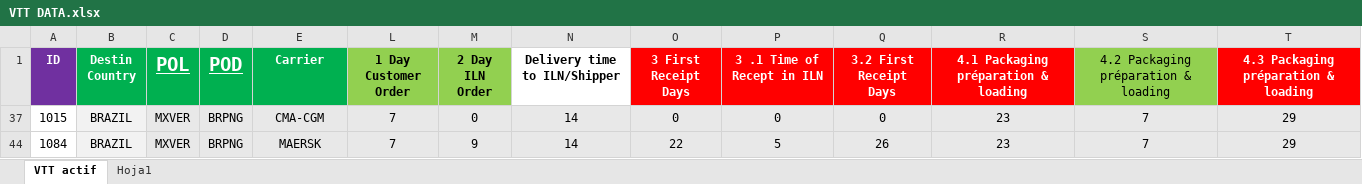
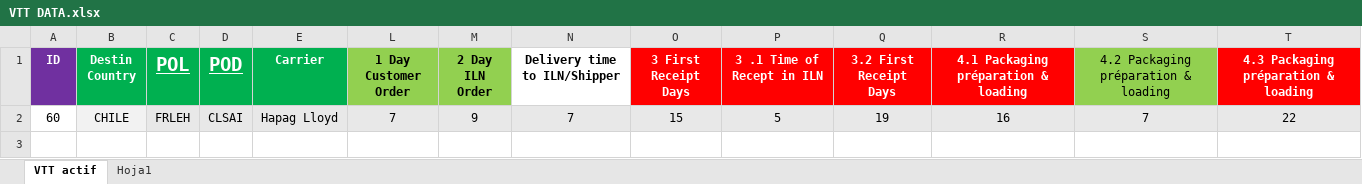
Before and after one commit to TPTENGHORSE/TPTENGTOOLS, an Excel workbook: VTT Tool/VTT DATA.xlsx, sheet VTT actif, drawn as a sheet; only a part is shown; values as stored, in another font and other column widths than the file's, no borders; removed rows and columns are numbered as before the commit, all else as after; rows hold the shown columns only; the diff names each change by its address in the sheet, - before the commit and + after, or states it on an @@ line.

```diff
--- a/VTT Tool/VTT DATA.xlsx (sheet VTT actif)
+++ b/VTT Tool/VTT DATA.xlsx (sheet VTT actif)
@@ row 37 hidden: 1015 | BRAZIL | MXVER | BRPNG | CMA-CGM | 7 | 0 | 14 | 0 | 0 | 0 | 23 | 7 | 29 @@
@@ row 44 hidden: 1084 | BRAZIL | MXVER | BRPNG | MAERSK | 7 | 9 | 14 | 22 | 5 | 26 | 23 | 7 | 29 @@
@@ row 2 unhidden: 60 | CHILE | FRLEH | CLSAI | Hapag Lloyd | 7 | 9 | 7 | 15 | 5 | 19 | 16 | 7 | 22 @@
```
Also changed, not shown: 1 other file.
